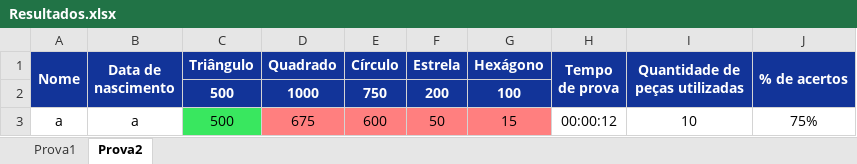
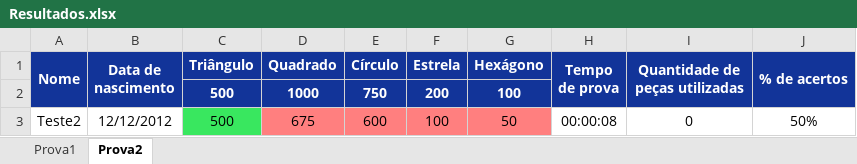
Before and after one commit to landergerotto/BalanceForms, an Excel workbook: Resultados.xlsx, sheet Prova2, drawn as a sheet; values as stored, in another font and other column widths than the file's, no borders; removed rows and columns are numbered as before the commit, all else as after; the diff names each change by its address in the sheet, - before the commit and + after, or states it on an @@ line.

```diff
--- a/Resultados.xlsx (sheet Prova2)
+++ b/Resultados.xlsx (sheet Prova2)
-row 3: a | a | 500 | 675 | 600 | 50 | 15 | 00:00:12 | 10 | 75%
+row 3: Teste2 | 12/12/2012 | 500 | 675 | 600 | 100 | 50 | 00:00:08 | 0 | 50%
```
Also changed, not shown: sheet Prova1, 6 other files.
